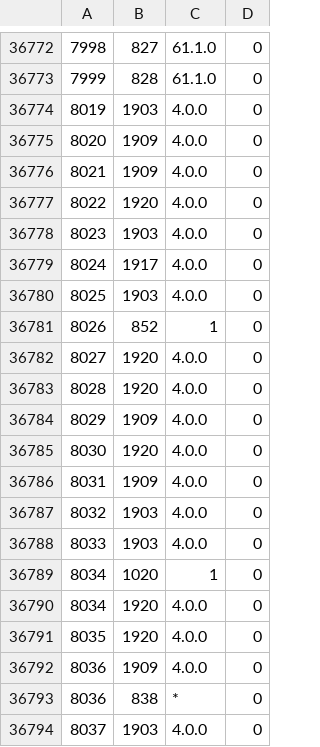
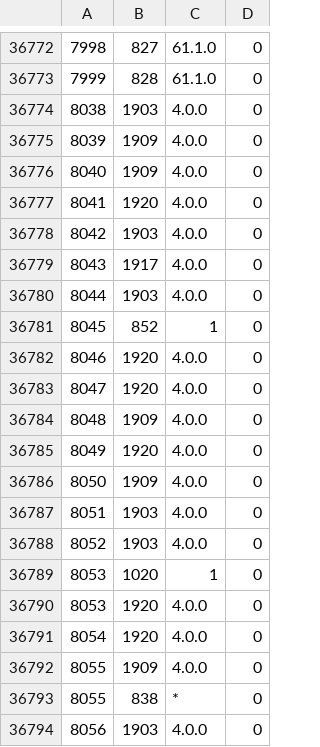
Before and after one commit to cppan/database, a CSV file: ProjectVersionDependencies.csv, drawn as a sheet; only a part is shown, gaps mark what is left out.

```diff
--- a/ProjectVersionDependencies.csv
+++ b/ProjectVersionDependencies.csv
@@ -36773,22 +36773,22 @@
 7999;828;61.1.0;0
-8019;1903;4.0.0;0
-8020;1909;4.0.0;0
-8021;1909;4.0.0;0
-8022;1920;4.0.0;0
-8023;1903;4.0.0;0
-8024;1917;4.0.0;0
-8025;1903;4.0.0;0
-8026;852;1;0
-8027;1920;4.0.0;0
-8028;1920;4.0.0;0
-8029;1909;4.0.0;0
-8030;1920;4.0.0;0
-8031;1909;4.0.0;0
-8032;1903;4.0.0;0
-8033;1903;4.0.0;0
-8034;1020;1;0
-8034;1920;4.0.0;0
-8035;1920;4.0.0;0
-8036;1909;4.0.0;0
-8036;838;*;0
-8037;1903;4.0.0;0
+8038;1903;4.0.0;0
+8039;1909;4.0.0;0
+8040;1909;4.0.0;0
+8041;1920;4.0.0;0
+8042;1903;4.0.0;0
+8043;1917;4.0.0;0
+8044;1903;4.0.0;0
+8045;852;1;0
+8046;1920;4.0.0;0
+8047;1920;4.0.0;0
+8048;1909;4.0.0;0
+8049;1920;4.0.0;0
+8050;1909;4.0.0;0
+8051;1903;4.0.0;0
+8052;1903;4.0.0;0
+8053;1020;1;0
+8053;1920;4.0.0;0
+8054;1920;4.0.0;0
+8055;1909;4.0.0;0
+8055;838;*;0
+8056;1903;4.0.0;0
```
Also changed, not shown: ProjectVersions.csv, 1 other file.
